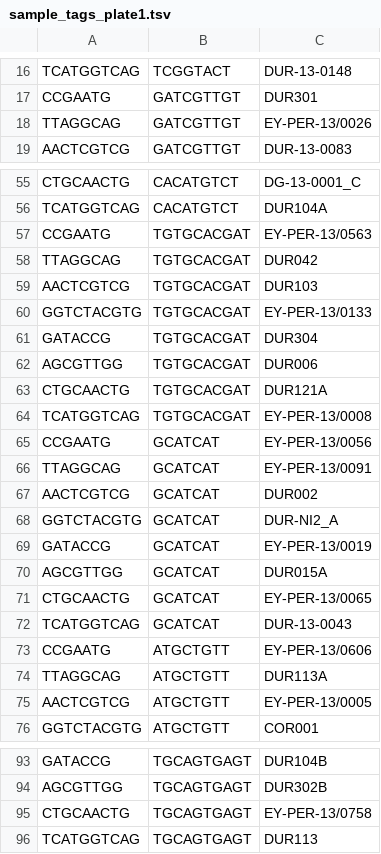
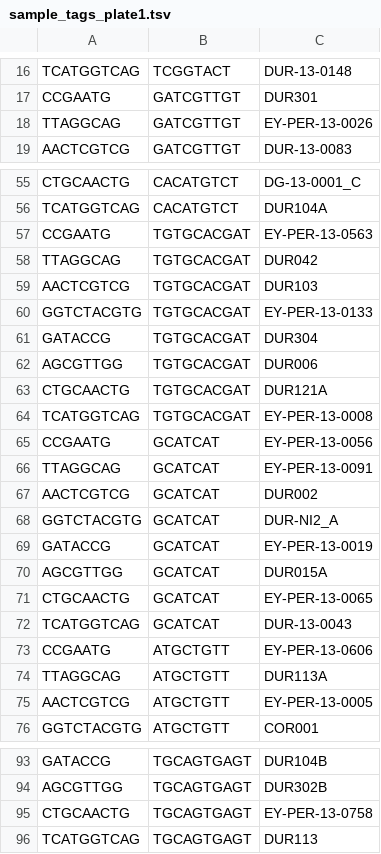
Before and after one commit to bakerccm/3RADants, a TSV file: barcodes/sample_tags_plate1.tsv, drawn as a sheet; only a part is shown, gaps mark what is left out; the diff covers the shown part only.

Commit message:
replace illegal slash character with hyphen in plate-level barcode files

```diff
--- a/barcodes/sample_tags_plate1.tsv
+++ b/barcodes/sample_tags_plate1.tsv
@@ -17,3 +17,3 @@ TCATGGTCAG	TCGGTACT	DUR-13-0148
 CCGAATG	GATCGTTGT	DUR301
-TTAGGCAG	GATCGTTGT	EY-PER-13/0026
+TTAGGCAG	GATCGTTGT	EY-PER-13-0026
 AACTCGTCG	GATCGTTGT	DUR-13-0083
@@ -56,6 +56,6 @@ CTGCAACTG	CACATGTCT	DG-13-0001_C
 TCATGGTCAG	CACATGTCT	DUR104A
-CCGAATG	TGTGCACGAT	EY-PER-13/0563
+CCGAATG	TGTGCACGAT	EY-PER-13-0563
 TTAGGCAG	TGTGCACGAT	DUR042
 AACTCGTCG	TGTGCACGAT	DUR103
-GGTCTACGTG	TGTGCACGAT	EY-PER-13/0133
+GGTCTACGTG	TGTGCACGAT	EY-PER-13-0133
 GATACCG	TGTGCACGAT	DUR304
@@ -63,14 +63,14 @@ AGCGTTGG	TGTGCACGAT	DUR006
 CTGCAACTG	TGTGCACGAT	DUR121A
-TCATGGTCAG	TGTGCACGAT	EY-PER-13/0008
-CCGAATG	GCATCAT	EY-PER-13/0056
-TTAGGCAG	GCATCAT	EY-PER-13/0091
+TCATGGTCAG	TGTGCACGAT	EY-PER-13-0008
+CCGAATG	GCATCAT	EY-PER-13-0056
+TTAGGCAG	GCATCAT	EY-PER-13-0091
 AACTCGTCG	GCATCAT	DUR002
 GGTCTACGTG	GCATCAT	DUR-NI2_A
-GATACCG	GCATCAT	EY-PER-13/0019
+GATACCG	GCATCAT	EY-PER-13-0019
 AGCGTTGG	GCATCAT	DUR015A
-CTGCAACTG	GCATCAT	EY-PER-13/0065
+CTGCAACTG	GCATCAT	EY-PER-13-0065
 TCATGGTCAG	GCATCAT	DUR-13-0043
-CCGAATG	ATGCTGTT	EY-PER-13/0606
+CCGAATG	ATGCTGTT	EY-PER-13-0606
 TTAGGCAG	ATGCTGTT	DUR113A
-AACTCGTCG	ATGCTGTT	EY-PER-13/0005
+AACTCGTCG	ATGCTGTT	EY-PER-13-0005
 GGTCTACGTG	ATGCTGTT	COR001
@@ -94,3 +94,3 @@ GATACCG	TGCAGTGAGT	DUR104B
 AGCGTTGG	TGCAGTGAGT	DUR302B
-CTGCAACTG	TGCAGTGAGT	EY-PER-13/0758
+CTGCAACTG	TGCAGTGAGT	EY-PER-13-0758
 TCATGGTCAG	TGCAGTGAGT	DUR113
```
Also changed, not shown: 7 edited cells elsewhere in this file, barcodes/sample_tags_plate2.tsv, 1 other file.
